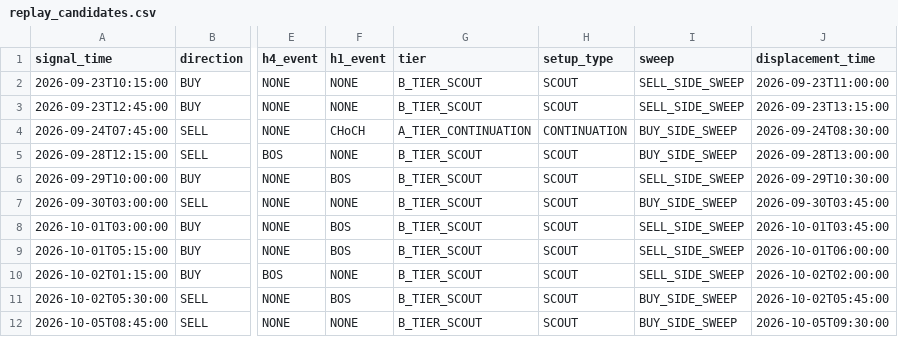
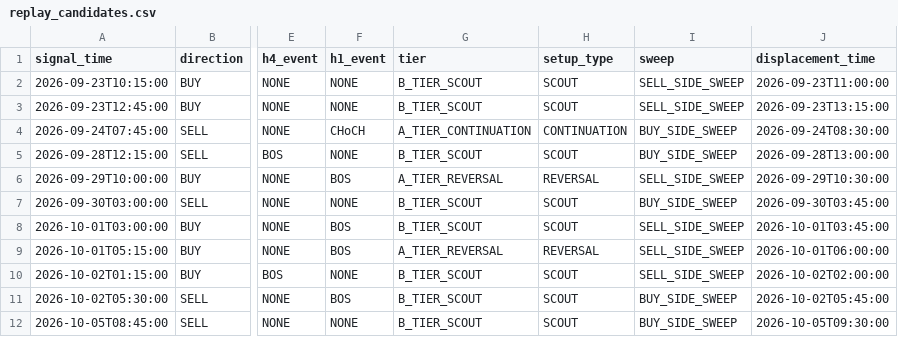
Before and after one commit to SnipGold/MsemwaFx, a CSV file: replay_candidates.csv, drawn as a sheet; only a part is shown, gaps mark what is left out; the diff names each change by its address in the sheet, - before the commit and + after, or states it on an @@ line.

```diff
--- a/replay_candidates.csv
+++ b/replay_candidates.csv
-G6 (tier): B_TIER_SCOUT
+G6 (tier): A_TIER_REVERSAL
-H6 (setup_type): SCOUT
+H6 (setup_type): REVERSAL
-G9 (tier): B_TIER_SCOUT
+G9 (tier): A_TIER_REVERSAL
-H9 (setup_type): SCOUT
+H9 (setup_type): REVERSAL
```
Also changed, not shown: replay_results.csv.
